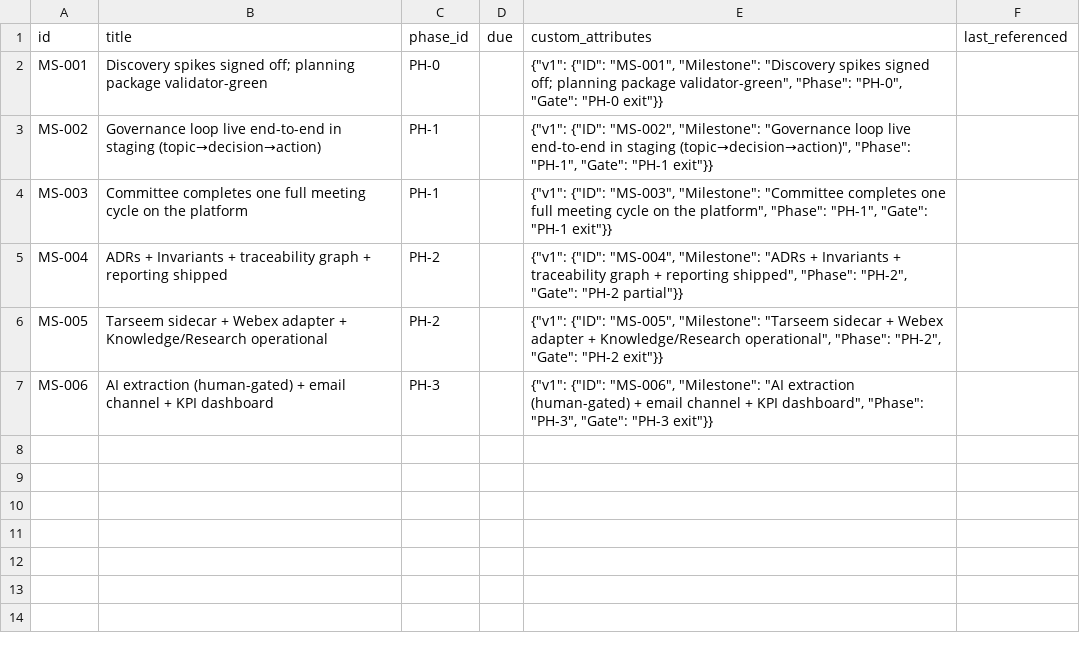
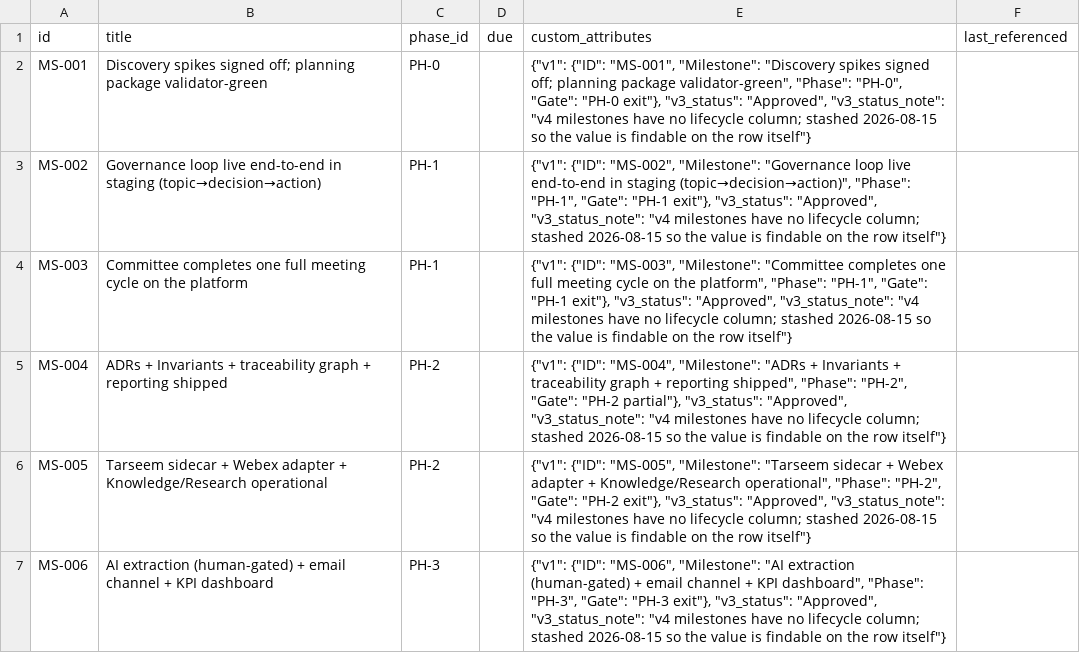
Before and after one commit to A-H-911/acmp, a CSV file: tamheed-package/csv/milestones.csv, drawn as a sheet.

Commit message:
chore(tamheed): close findings_17 A4 + A5; findings_18 records the row I corrupted
A4 — 11 truncated risk titles restored from custom_attributes.v1.Risk; none
remain at exactly 200 chars.
A5 — the six dropped milestone statuses stashed as custom_attributes.v3_status,
with the v1 blob MERGED rather than replaced, so the value is findable on the
row itself instead of only in git.

Both were offered as optional and are committed separately from the instructed
scale recovery (f7d7fed), so either can be reverted without losing the other.

⚠ THE FINDING OF THIS RUN IS MINE. The generator produced correct values for
all 23 risks; transcribing its output into the tool call I typed RISK-012's
probability as medium where the stash said H -> high. findings_17 C1 says build
the payload from the JSONL — that was followed. The half it did not say: a
GENERATED PAYLOAD MUST BE PASTED, NOT RE-TYPED. The hand is the untrusted
transport, and re-typing reintroduces exactly the risk the generator removed.

The control that caught it was not care — care missed it. It was a verifier
that re-read the JSONL and re-derived every expected value from the stash
independently. Any repair over N rows should end with that re-read, or its
correctness rests on the same hand that made the error.

Re-verified after the fix: scale mismatches NONE, lost stash NONE, titles
byte-identical to v1.Risk, milestones 6/6 with v1 preserved. C2 holds on 4.2.0
across 34 full-row upserts.

```diff
--- a/tamheed-package/csv/milestones.csv
+++ b/tamheed-package/csv/milestones.csv
@@ -1,7 +1,7 @@
 id,title,phase_id,due,custom_attributes,last_referenced
-MS-001,Discovery spikes signed off; planning package validator-green,PH-0,,"{""v1"": {""ID"": ""MS-001"", ""Milestone"": ""Discovery spikes signed off; planning package validator-green"", ""Phase"": ""PH-0"", ""Gate"": ""PH-0 exit""}}",
-MS-002,Governance loop live end-to-end in staging (topic→decision→action),PH-1,,"{""v1"": {""ID"": ""MS-002"", ""Milestone"": ""Governance loop live end-to-end in staging (topic→decision→action)"", ""Phase"": ""PH-1"", ""Gate"": ""PH-1 exit""}}",
-MS-003,Committee completes one full meeting cycle on the platform,PH-1,,"{""v1"": {""ID"": ""MS-003"", ""Milestone"": ""Committee completes one full meeting cycle on the platform"", ""Phase"": ""PH-1"", ""Gate"": ""PH-1 exit""}}",
-MS-004,ADRs + Invariants + traceability graph + reporting shipped,PH-2,,"{""v1"": {""ID"": ""MS-004"", ""Milestone"": ""ADRs + Invariants + traceability graph + reporting shipped"", ""Phase"": ""PH-2"", ""Gate"": ""PH-2 partial""}}",
-MS-005,Tarseem sidecar + Webex adapter + Knowledge/Research operational,PH-2,,"{""v1"": {""ID"": ""MS-005"", ""Milestone"": ""Tarseem sidecar + Webex adapter + Knowledge/Research operational"", ""Phase"": ""PH-2"", ""Gate"": ""PH-2 exit""}}",
-MS-006,AI extraction (human-gated) + email channel + KPI dashboard,PH-3,,"{""v1"": {""ID"": ""MS-006"", ""Milestone"": ""AI extraction (human-gated) + email channel + KPI dashboard"", ""Phase"": ""PH-3"", ""Gate"": ""PH-3 exit""}}",
+MS-001,Discovery spikes signed off; planning package validator-green,PH-0,,"{""v1"": {""ID"": ""MS-001"", ""Milestone"": ""Discovery spikes signed off; planning package validator-green"", ""Phase"": ""PH-0"", ""Gate"": ""PH-0 exit""}, ""v3_status"": ""Approved"", ""v3_status_note"": ""v4 milestones have no lifecycle column; stashed 2026-08-15 so the value is findable on the row itself""}",
+MS-002,Governance loop live end-to-end in staging (topic→decision→action),PH-1,,"{""v1"": {""ID"": ""MS-002"", ""Milestone"": ""Governance loop live end-to-end in staging (topic→decision→action)"", ""Phase"": ""PH-1"", ""Gate"": ""PH-1 exit""}, ""v3_status"": ""Approved"", ""v3_status_note"": ""v4 milestones have no lifecycle column; stashed 2026-08-15 so the value is findable on the row itself""}",
+MS-003,Committee completes one full meeting cycle on the platform,PH-1,,"{""v1"": {""ID"": ""MS-003"", ""Milestone"": ""Committee completes one full meeting cycle on the platform"", ""Phase"": ""PH-1"", ""Gate"": ""PH-1 exit""}, ""v3_status"": ""Approved"", ""v3_status_note"": ""v4 milestones have no lifecycle column; stashed 2026-08-15 so the value is findable on the row itself""}",
+MS-004,ADRs + Invariants + traceability graph + reporting shipped,PH-2,,"{""v1"": {""ID"": ""MS-004"", ""Milestone"": ""ADRs + Invariants + traceability graph + reporting shipped"", ""Phase"": ""PH-2"", ""Gate"": ""PH-2 partial""}, ""v3_status"": ""Approved"", ""v3_status_note"": ""v4 milestones have no lifecycle column; stashed 2026-08-15 so the value is findable on the row itself""}",
+MS-005,Tarseem sidecar + Webex adapter + Knowledge/Research operational,PH-2,,"{""v1"": {""ID"": ""MS-005"", ""Milestone"": ""Tarseem sidecar + Webex adapter + Knowledge/Research operational"", ""Phase"": ""PH-2"", ""Gate"": ""PH-2 exit""}, ""v3_status"": ""Approved"", ""v3_status_note"": ""v4 milestones have no lifecycle column; stashed 2026-08-15 so the value is findable on the row itself""}",
+MS-006,AI extraction (human-gated) + email channel + KPI dashboard,PH-3,,"{""v1"": {""ID"": ""MS-006"", ""Milestone"": ""AI extraction (human-gated) + email channel + KPI dashboard"", ""Phase"": ""PH-3"", ""Gate"": ""PH-3 exit""}, ""v3_status"": ""Approved"", ""v3_status_note"": ""v4 milestones have no lifecycle column; stashed 2026-08-15 so the value is findable on the row itself""}",
```
Also changed, not shown: tamheed-package/csv/progress_entries.csv, tamheed-package/csv/risks.csv, 5 other files.
